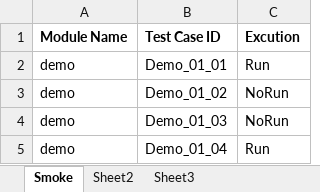
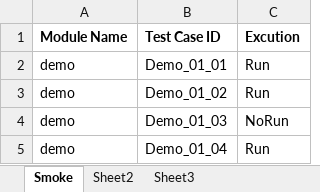
Before and after one commit to tails82/PythonAutomation, an Excel workbook: config/Automation_Test_Suite.xlsx, sheet Smoke, drawn as a sheet; values as stored, in another font and other column widths than the file's, no borders; the diff names each change by its address in the sheet, - before the commit and + after, or states it on an @@ line.

```diff
--- a/config/Automation_Test_Suite.xlsx (sheet Smoke)
+++ b/config/Automation_Test_Suite.xlsx (sheet Smoke)
-C3 (Excution): NoRun
+C3 (Excution): Run
```
Also changed, not shown: config/config.xlsx, 7 other files.
